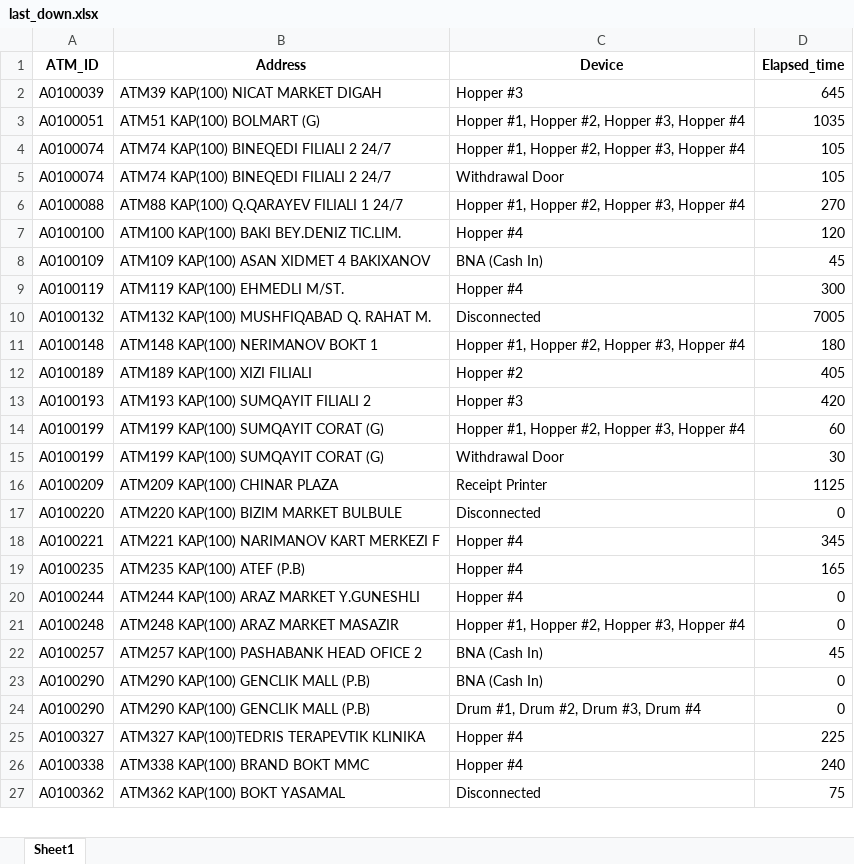
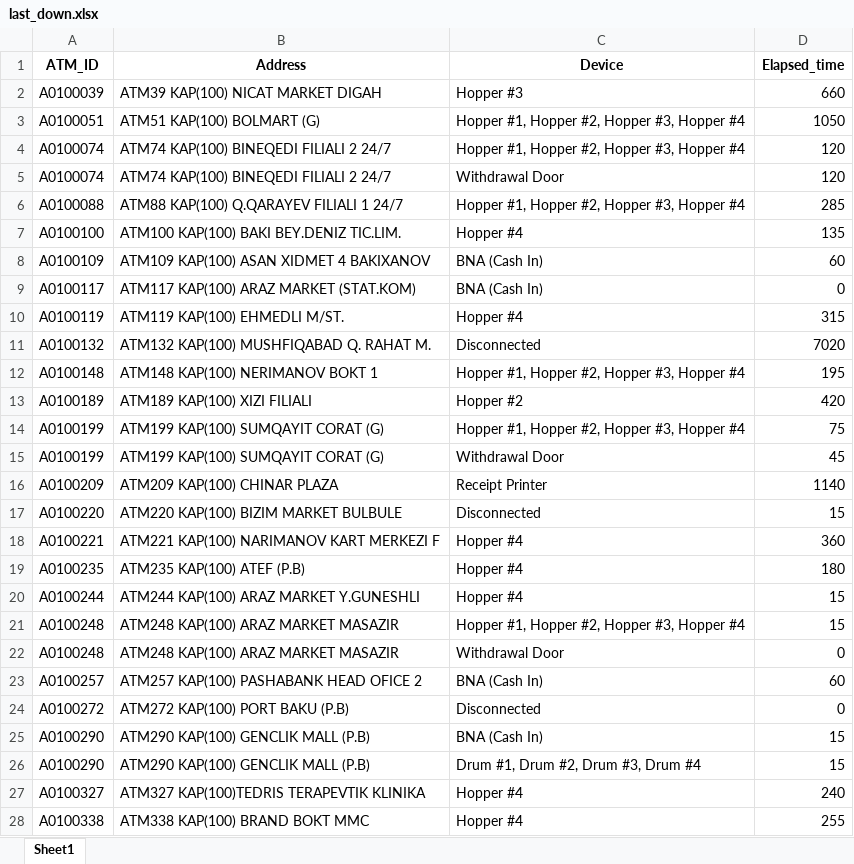
Before and after one commit to kbturgut090/fimi, an Excel workbook: last_down.xlsx, sheet Sheet1, drawn as a sheet; only a part is shown; values as stored, in another font and other column widths than the file's, no borders; removed rows and columns are numbered as before the commit, all else as after; the diff covers the shown part only; the diff names each change by its address in the sheet, - before the commit and + after, or states it on an @@ line.

Commit message:
all

```diff
--- a/last_down.xlsx (sheet Sheet1)
+++ b/last_down.xlsx (sheet Sheet1)
-D2 (Elapsed_time): 645
+D2 (Elapsed_time): 660
-D3 (Elapsed_time): 1035
+D3 (Elapsed_time): 1050
-D4:D5 (Elapsed_time): 105
+D4:D5 (Elapsed_time): 120
-D6 (Elapsed_time): 270
+D6 (Elapsed_time): 285
-D7 (Elapsed_time): 120
+D7 (Elapsed_time): 135
-D8 (Elapsed_time): 45
+D8 (Elapsed_time): 60
+row 9: A0100117 | ATM117 KAP(100) ARAZ MARKET (STAT.KOM) | BNA (Cash In) | 0
-D10 (Elapsed_time): 300
+D10 (Elapsed_time): 315
-D11 (Elapsed_time): 7005
+D11 (Elapsed_time): 7020
-D12 (Elapsed_time): 180
+D12 (Elapsed_time): 195
-D13 (Elapsed_time): 405
+D13 (Elapsed_time): 420
-row 13: A0100193 | ATM193 KAP(100) SUMQAYIT FILIALI 2 | Hopper #3 | 420
-D14 (Elapsed_time): 60
+D14 (Elapsed_time): 75
-D15 (Elapsed_time): 30
+D15 (Elapsed_time): 45
-D16 (Elapsed_time): 1125
+D16 (Elapsed_time): 1140
-D17 (Elapsed_time): 0
+D17 (Elapsed_time): 15
-D18 (Elapsed_time): 345
+D18 (Elapsed_time): 360
-D19 (Elapsed_time): 165
+D19 (Elapsed_time): 180
-D20 (Elapsed_time): 0
+D20 (Elapsed_time): 15
+row 21: A0100248 | ATM248 KAP(100) ARAZ MARKET MASAZIR | Hopper #1, Hopper #2, Hopper #3, Hopper #4 | 15
-C22 (Device): Hopper #1, Hopper #2, Hopper #3, Hopper #4
+C22 (Device): Withdrawal Door
-D23 (Elapsed_time): 45
+D23 (Elapsed_time): 60
+row 24: A0100272 | ATM272 KAP(100) PORT BAKU (P.B) | Disconnected | 0
-D25:D26 (Elapsed_time): 0
+D25:D26 (Elapsed_time): 15
-D27 (Elapsed_time): 225
+D27 (Elapsed_time): 240
-D28 (Elapsed_time): 240
+D28 (Elapsed_time): 255
-row 27: A0100362 | ATM362 KAP(100) BOKT YASAMAL | Disconnected | 75
```
Also changed, not shown: 8 added rows, 3 removed rows and 13 edited cells elsewhere in this sheet.
